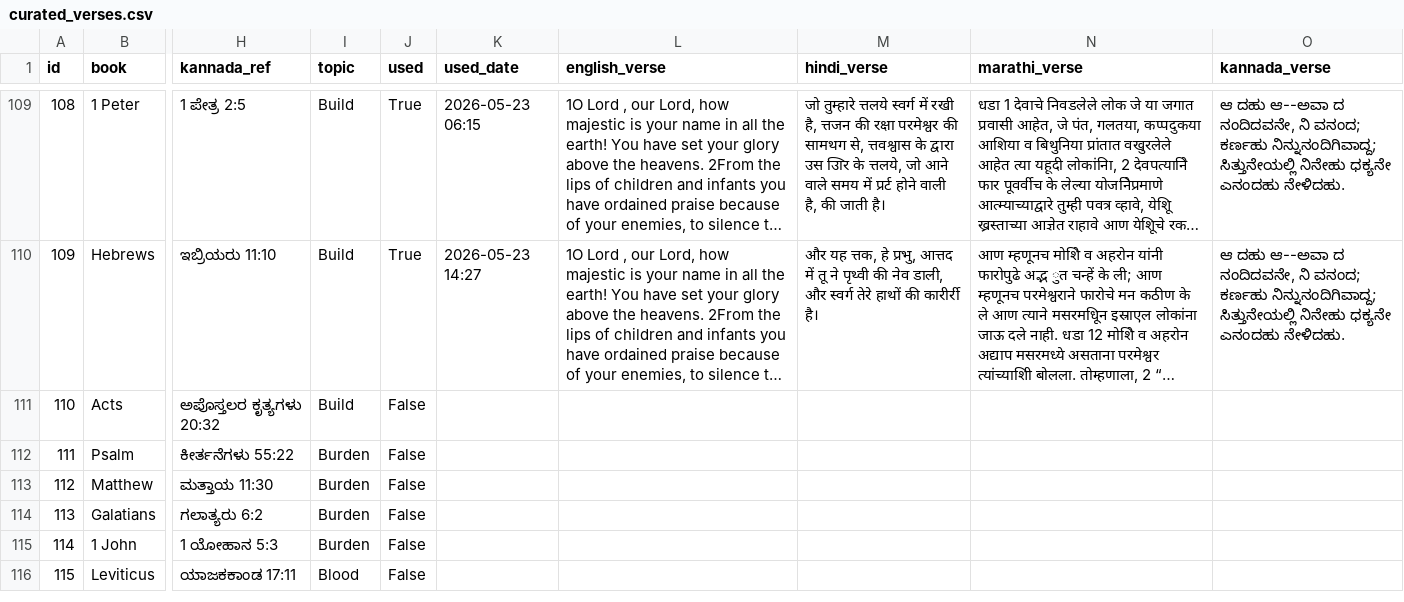
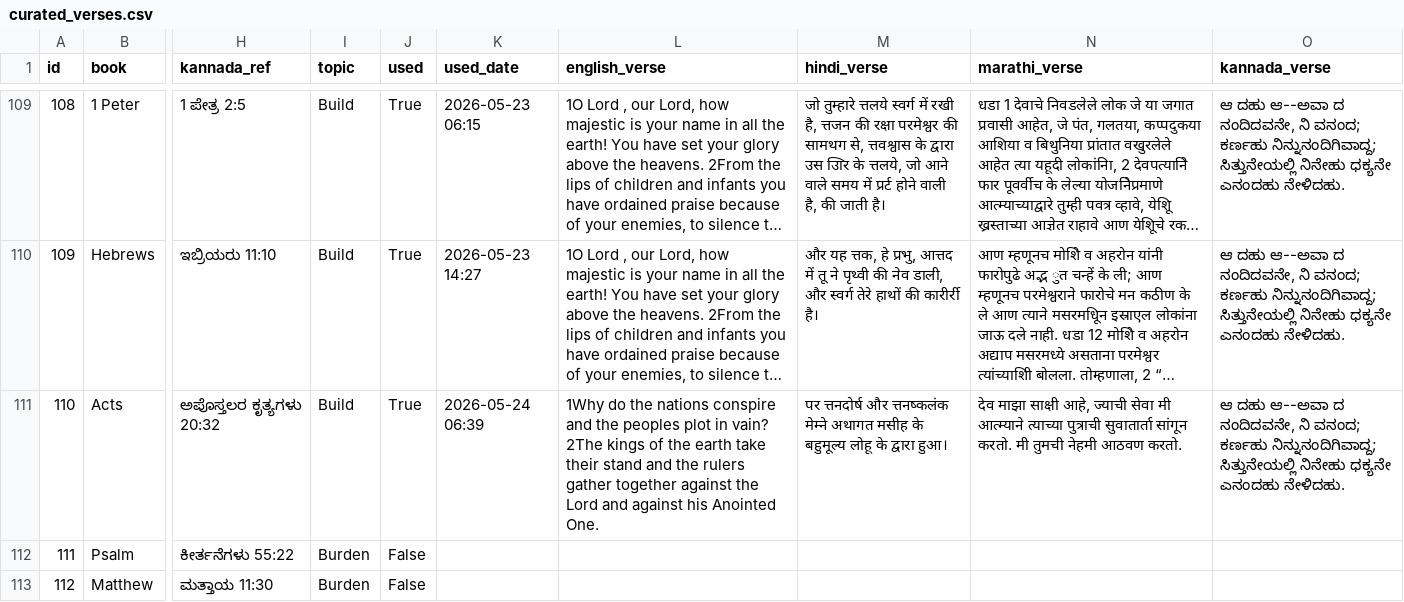
Before and after one commit to nitsuajo13-art/versebloomed, a CSV file: verses/curated_verses.csv, drawn as a sheet; only a part is shown, gaps mark what is left out; the shorter side is filled out with more unchanged rows; long unchanged cells end in …; the diff names each change by its address in the sheet, - before the commit and + after, or states it on an @@ line.

Commit message:
🌸 morning verse posted — 2026-05-24

```diff
--- a/verses/curated_verses.csv
+++ b/verses/curated_verses.csv
-J111 (used): False
+J111 (used): True
-K111 (used_date): (empty)
+K111 (used_date): 2026-05-24 06:39
-L111 (english_verse): (empty)
+L111 (english_verse): 1Why do the nations conspire and the peoples plot in vain? 2The kings of the earth take their stand and the rulers gather together against the Lord and against his Anointed One.
-M111 (hindi_verse): (empty)
+M111 (hindi_verse): पर त्तनदोर्ष और त्तनष्कलंक मेम्ने अथागत मसीह के बहुमूल्य लोहू के द्वारा हुआ।
-N111 (marathi_verse): (empty)
+N111 (marathi_verse): देव माझा साक्षी आहे, ज्याची सेवा मी आत्म्याने त्याच्या पुत्राची सुवातार्ता सांगून करतो. मी तुमची नेहमी आठवण करतो.
-O111 (kannada_verse): (empty)
+O111 (kannada_verse): ಆ ದಹು ಆ--ಅವಾ ದ ನಂದಿದವನೇ, ನಿ ವನಂದ; ಕರ್ಣಹು ನಿನ್ನುನಂದಿಗಿವಾದ್ದ; ಸಿತ್ತುನೇಯಲ್ಲಿ ನಿನೇಹು ಧಕ್ಯನೇ ಎನಂದಹು ನೇಳಿದಹು.
```
